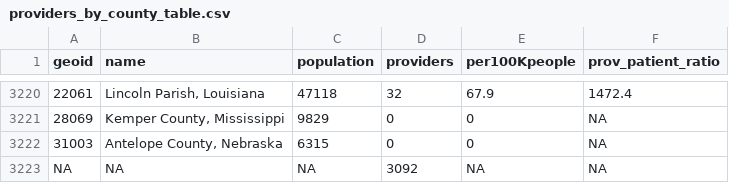
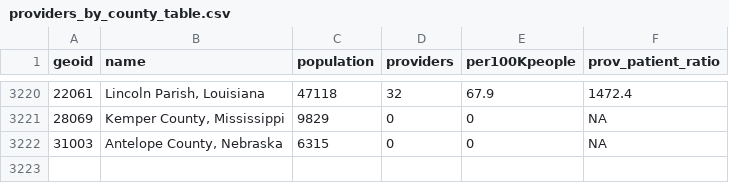
Before and after one commit to abcotvdata/mental_health_shortage, a CSV file: providers_by_county_table.csv, drawn as a sheet; only a part is shown, gaps mark what is left out.

```diff
--- a/providers_by_county_table.csv
+++ b/providers_by_county_table.csv
@@ -3222,2 +3222 @@ geoid,name,population,providers,per100Kpeople,prov_patient_ratio
 31003,"Antelope County, Nebraska",6315,0,0,NA
-NA,NA,NA,3092,NA,NA
```
Also changed, not shown: 2 other files.
